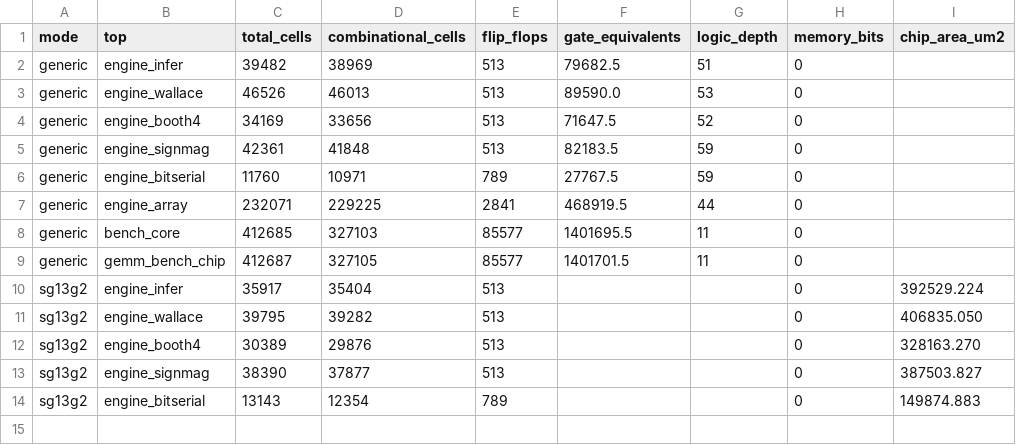
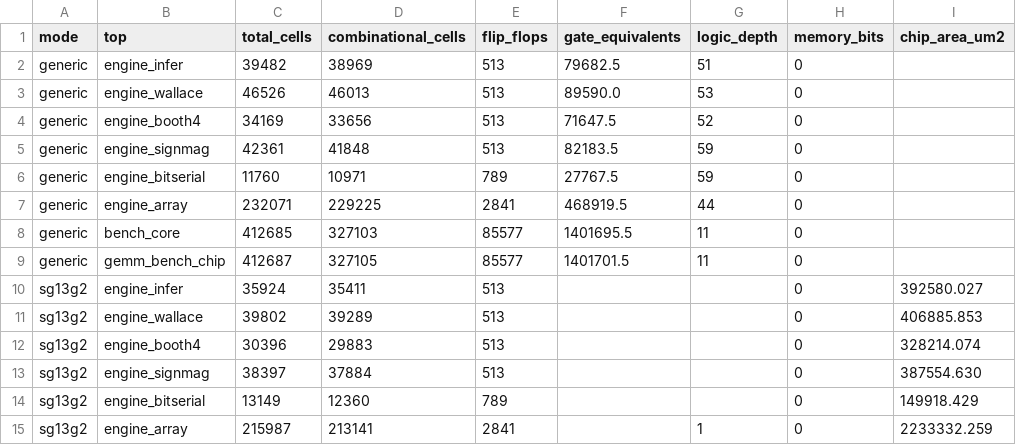
Before and after one commit to danieltyukov/matmul-ppa-testchip, a CSV file: results/synth/summary.csv, drawn as a sheet.

Commit message:
feat: real SG13G2 area for engine_array, and reports that match the current script
engine_array is the five candidates in full-chip context: all of them plus the clock
gating and the operand isolation that makes the measurement valid. It had a generic gate
count and no PDK area, which left the shared-logic overhead unmeasured on the real
process. It is 215,987 cells and 2,233,332 um2 against 1,665,153 um2 for the five
candidates standalone, so the gating and isolation cost 34 percent on top of the
arithmetic. That is the price of putting five datapaths on one die, and a production
accelerator with one datapath would not pay it.

The committed sg13g2 reports were also stale against flow/yosys/synth.tcl. Dropping
`splitnets -ports` changed the mapping by about seven cells per candidate, so a fork
running `make synth-pdk` today got numbers a few hundredths of a percent off the ones in
the repository. Regenerated, so what is committed is what the script produces:

  engine_infer      392,529 -> 392,580 um2
  engine_wallace    406,835 -> 406,886 um2
  engine_booth4     328,163 -> 328,214 um2
  engine_signmag    387,504 -> 387,555 um2
  engine_bitserial  149,875 -> 149,918 um2

These stay slightly different from results/pdk/summary.json on purpose, and the reason is
worth knowing: this file maps at the typical corner and tools/pdk_ppa.py maps at the slow
corner, which is where a tapeout closes timing. ABC picks different cells when the cell
delays change, so the same RTL is 403,449 um2 at the slow corner and 406,886 at typical.
Neither is wrong; quoting one and labelling it is what matters.

```diff
--- a/results/synth/summary.csv
+++ b/results/synth/summary.csv
@@ -9,6 +9,7 @@ generic,bench_core,412685,327103,85577,1401695.5,11,0,
 generic,gemm_bench_chip,412687,327105,85577,1401701.5,11,0,
-sg13g2,engine_infer,35917,35404,513,,,0,392529.224
-sg13g2,engine_wallace,39795,39282,513,,,0,406835.050
-sg13g2,engine_booth4,30389,29876,513,,,0,328163.270
-sg13g2,engine_signmag,38390,37877,513,,,0,387503.827
-sg13g2,engine_bitserial,13143,12354,789,,,0,149874.883
+sg13g2,engine_infer,35924,35411,513,,,0,392580.027
+sg13g2,engine_wallace,39802,39289,513,,,0,406885.853
+sg13g2,engine_booth4,30396,29883,513,,,0,328214.074
+sg13g2,engine_signmag,38397,37884,513,,,0,387554.630
+sg13g2,engine_bitserial,13149,12360,789,,,0,149918.429
+sg13g2,engine_array,215987,213141,2841,,1,0,2233332.259
```
Also changed, not shown: 13 other files.
